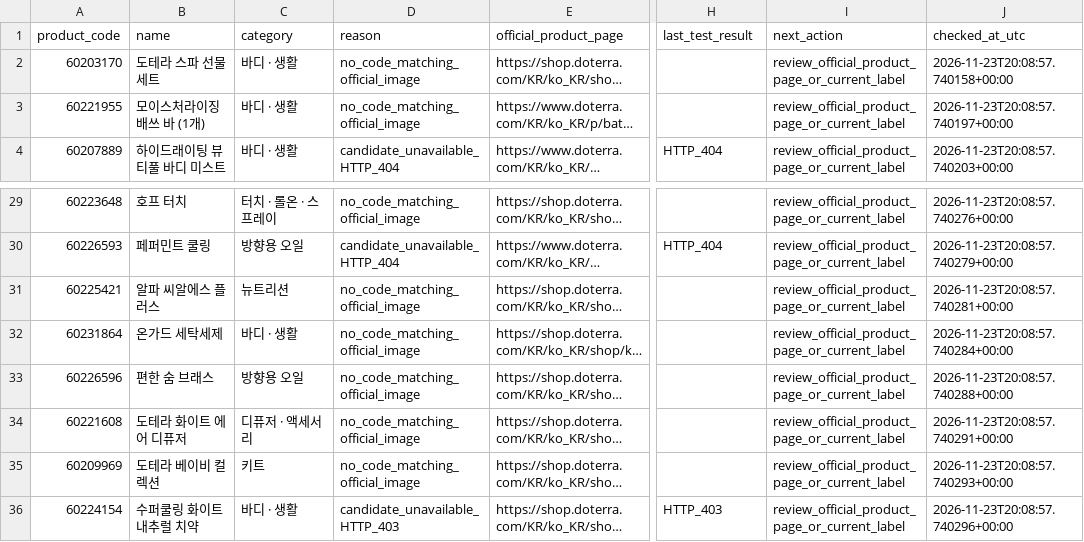
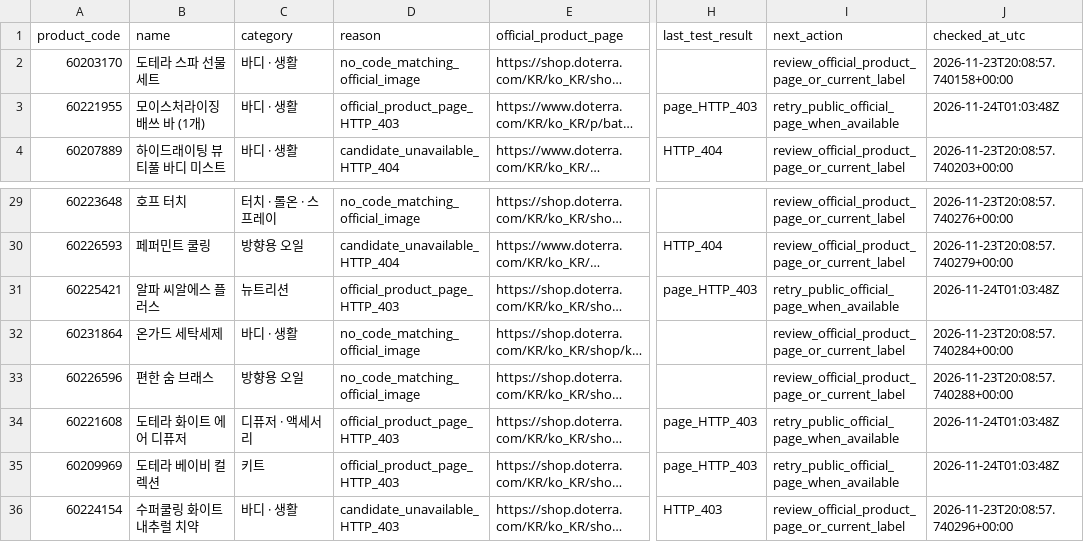
Before and after one commit to ri02000/green-index, a CSV file: missing_photo_audit.csv, drawn as a sheet; only a part is shown, gaps mark what is left out; long unchanged cells end in …; the diff names each change by its address in the sheet, - before the commit and + after, or states it on an @@ line.

Commit message:
Record official product page access failures for four missing photos

```diff
--- a/missing_photo_audit.csv
+++ b/missing_photo_audit.csv
-D3 (reason): no_code_matching_official_image
+D3 (reason): official_product_page_HTTP_403
-H3 (last_test_result): (empty)
+H3 (last_test_result): page_HTTP_403
-I3 (next_action): review_official_product_page_or_current_label
+I3 (next_action): retry_public_official_page_when_available
-J3 (checked_at_utc): 2026-11-23T20:08:57.740197+00:00
+J3 (checked_at_utc): 2026-11-24T01:03:48Z
-D31 (reason): no_code_matching_official_image
+D31 (reason): official_product_page_HTTP_403
-H31 (last_test_result): (empty)
+H31 (last_test_result): page_HTTP_403
-I31 (next_action): review_official_product_page_or_current_label
+I31 (next_action): retry_public_official_page_when_available
-J31 (checked_at_utc): 2026-11-23T20:08:57.740281+00:00
+J31 (checked_at_utc): 2026-11-24T01:03:48Z
-D34:D35 (reason): no_code_matching_official_image
+D34:D35 (reason): official_product_page_HTTP_403
-H34:H35 (last_test_result): (empty)
+H34:H35 (last_test_result): page_HTTP_403
-I34:I35 (next_action): review_official_product_page_or_current_label
+I34:I35 (next_action): retry_public_official_page_when_available
-J34 (checked_at_utc): 2026-11-23T20:08:57.740291+00:00
+J34 (checked_at_utc): 2026-11-24T01:03:48Z
-J35 (checked_at_utc): 2026-11-23T20:08:57.740293+00:00
+J35 (checked_at_utc): 2026-11-24T01:03:48Z
```
